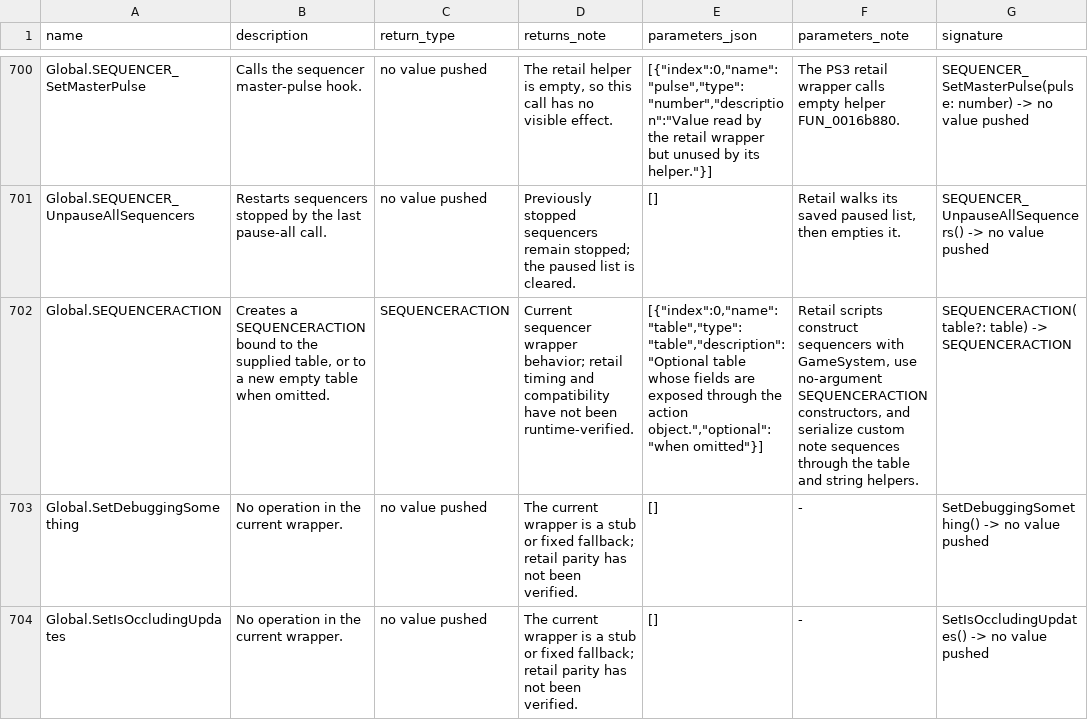
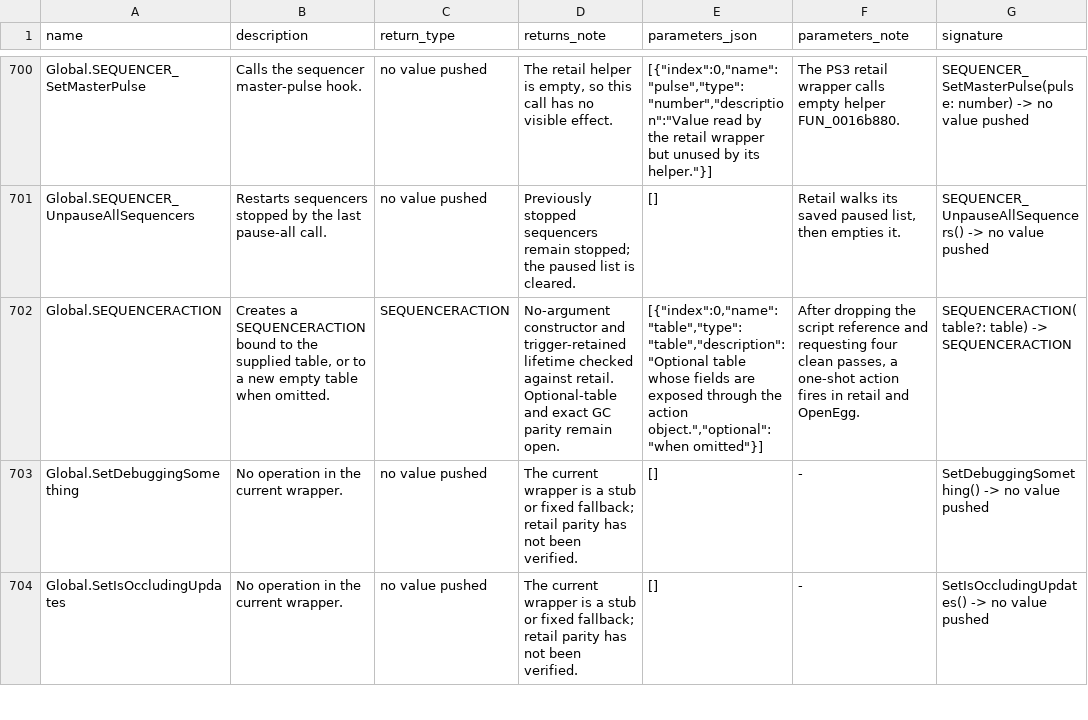
Before and after one commit to Kalixtan/OpenEggEngine, a TSV file: docs/api/function_notes.tsv, drawn as a sheet; only a part is shown, gaps mark what is left out; the diff names each change by its address in the sheet, - before the commit and + after, or states it on an @@ line.

Commit message:
docs(sequencer): check action retention on clean

```diff
--- a/docs/api/function_notes.tsv
+++ b/docs/api/function_notes.tsv
-D702 (returns_note): Current sequencer wrapper behavior; retail timing and compatibility have not been runtime-verified.
+D702 (returns_note): No-argument constructor and trigger-retained lifetime checked against retail. Optional-table and exact GC parity remain open.
-F702 (parameters_note): Retail scripts construct sequencers with GameSystem, use no-argument SEQUENCERACTION constructors, and serialize custom note sequences through the table and string helpers.
+F702 (parameters_note): After dropping the script reference and requesting four clean passes, a one-shot action fires in retail and OpenEgg.
```
